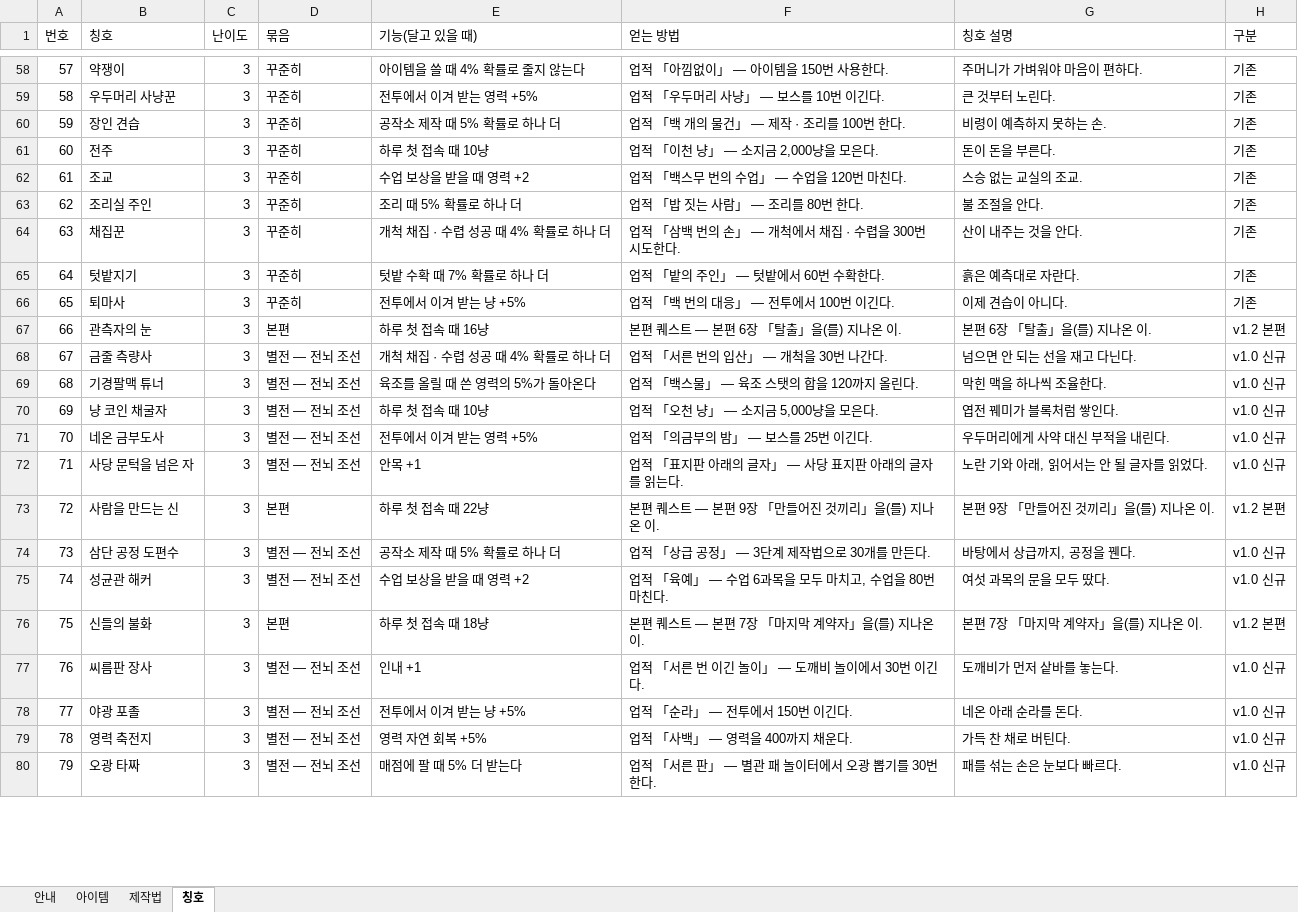
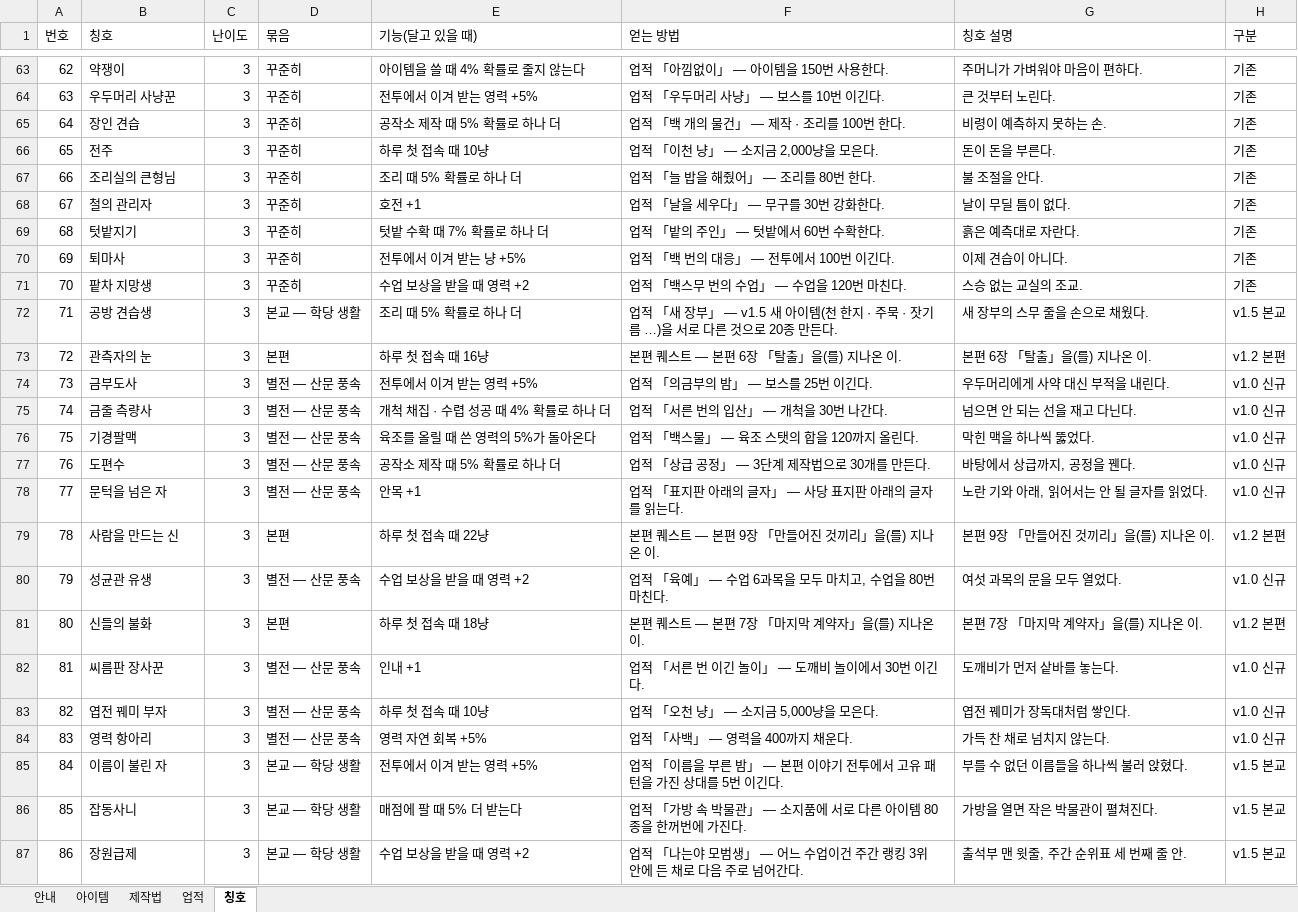
Before and after one commit to loving6440-crypto/biryung, an Excel workbook: biryeong_tables.xlsx, sheet 칭호, drawn as a sheet; only a part is shown, gaps mark what is left out; values as stored, in another font and other column widths than the file's, no cell formats; removed rows and columns are numbered as before the commit, all else as after; the diff covers the shown part only; the diff names each change by its address in the sheet, - before the commit and + after, or states it on an @@ line.

```diff
--- a/biryeong_tables.xlsx (sheet 칭호)
+++ b/biryeong_tables.xlsx (sheet 칭호)
+sheet tab: 업적
@@ column A (번호) renumbered from row 7 down @@
-row 62: 61 | 조교 | 3 | 꾸준히 | 수업 보상을 받을 때 영력 +2 | 업적 「백스무 번의 수업」 — 수업을 120번 마친다. | 스승 없는 교실의 조교. | 기존
-B67 (칭호): 조리실 주인
+B67 (칭호): 조리실의 큰형님
-F67 (얻는 방법): 업적 「밥 짓는 사람」 — 조리를 80번 한다.
+F67 (얻는 방법): 업적 「늘 밥을 해줬어」 — 조리를 80번 한다.
-row 64: 63 | 채집꾼 | 3 | 꾸준히 | 개척 채집 · 수렵 성공 때 4% 확률로 하나 더 | 업적 「삼백 번의 손」 — 개척에서 채집 · 수렵을 300번 시도한다. | 산이 내주는 것을 안다. | 기존
+row 68: 67 | 철의 관리자 | 3 | 꾸준히 | 호전 +1 | 업적 「날을 세우다」 — 무구를 30번 강화한다. | 날이 무딜 틈이 없다. | 기존
+row 71: 70 | 팥차 지망생 | 3 | 꾸준히 | 수업 보상을 받을 때 영력 +2 | 업적 「백스무 번의 수업」 — 수업을 120번 마친다. | 스승 없는 교실의 조교. | 기존
+row 72: 71 | 공방 견습생 | 3 | 본교 — 학당 생활 | 조리 때 5% 확률로 하나 더 | 업적 「새 장부」 — v1.5 새 아이템(천 한지 · 주묵 · 잣기름 …)을 서로 다른 것으로 20종 만든다. | 새 장부의 스무 줄을 손으로 채웠다. | v1.5 본교
+row 74: 73 | 금부도사 | 3 | 별전 — 산문 풍속 | 전투에서 이겨 받는 영력 +5% | 업적 「의금부의 밤」 — 보스를 25번 이긴다. | 우두머리에게 사약 대신 부적을 내린다. | v1.0 신규
-D75:D76 (묶음): 별전 — 전뇌 조선
+D75:D76 (묶음): 별전 — 산문 풍속
-B76 (칭호): 기경팔맥 튜너
+B76 (칭호): 기경팔맥
-G76 (칭호 설명): 막힌 맥을 하나씩 조율한다.
+G76 (칭호 설명): 막힌 맥을 하나씩 뚫었다.
-row 70: 69 | 냥 코인 채굴자 | 3 | 별전 — 전뇌 조선 | 하루 첫 접속 때 10냥 | 업적 「오천 냥」 — 소지금 5,000냥을 모은다. | 엽전 꿰미가 블록처럼 쌓인다. | v1.0 신규
-row 71: 70 | 네온 금부도사 | 3 | 별전 — 전뇌 조선 | 전투에서 이겨 받는 영력 +5% | 업적 「의금부의 밤」 — 보스를 25번 이긴다. | 우두머리에게 사약 대신 부적을 내린다. | v1.0 신규
+row 77: 76 | 도편수 | 3 | 별전 — 산문 풍속 | 공작소 제작 때 5% 확률로 하나 더 | 업적 「상급 공정」 — 3단계 제작법으로 30개를 만든다. | 바탕에서 상급까지, 공정을 꿴다. | v1.0 신규
-B78 (칭호): 사당 문턱을 넘은 자
+B78 (칭호): 문턱을 넘은 자
-D78 (묶음): 별전 — 전뇌 조선
+D78 (묶음): 별전 — 산문 풍속
-row 74: 73 | 삼단 공정 도편수 | 3 | 별전 — 전뇌 조선 | 공작소 제작 때 5% 확률로 하나 더 | 업적 「상급 공정」 — 3단계 제작법으로 30개를 만든다. | 바탕에서 상급까지, 공정을 꿴다. | v1.0 신규
-B80 (칭호): 성균관 해커
+B80 (칭호): 성균관 유생
-D80 (묶음): 별전 — 전뇌 조선
+D80 (묶음): 별전 — 산문 풍속
-G80 (칭호 설명): 여섯 과목의 문을 모두 땄다.
+G80 (칭호 설명): 여섯 과목의 문을 모두 열었다.
-B82 (칭호): 씨름판 장사
+B82 (칭호): 씨름판 장사꾼
-D82 (묶음): 별전 — 전뇌 조선
+D82 (묶음): 별전 — 산문 풍속
-row 78: 77 | 야광 포졸 | 3 | 별전 — 전뇌 조선 | 전투에서 이겨 받는 냥 +5% | 업적 「순라」 — 전투에서 150번 이긴다. | 네온 아래 순라를 돈다. | v1.0 신규
+row 83: 82 | 엽전 꿰미 부자 | 3 | 별전 — 산문 풍속 | 하루 첫 접속 때 10냥 | 업적 「오천 냥」 — 소지금 5,000냥을 모은다. | 엽전 꿰미가 장독대처럼 쌓인다. | v1.0 신규
-B84 (칭호): 영력 축전지
+B84 (칭호): 영력 항아리
-D84 (묶음): 별전 — 전뇌 조선
+D84 (묶음): 별전 — 산문 풍속
-G84 (칭호 설명): 가득 찬 채로 버틴다.
+G84 (칭호 설명): 가득 찬 채로 넘치지 않는다.
-row 80: 79 | 오광 타짜 | 3 | 별전 — 전뇌 조선 | 매점에 팔 때 5% 더 받는다 | 업적 「서른 판」 — 별관 패 놀이터에서 오광 뽑기를 30번 한다. | 패를 섞는 손은 눈보다 빠르다. | v1.0 신규
+row 85: 84 | 이름이 불린 자 | 3 | 본교 — 학당 생활 | 전투에서 이겨 받는 영력 +5% | 업적 「이름을 부른 밤」 — 본편 이야기 전투에서 고유 패턴을 가진 상대를 5번 이긴다. | 부를 수 없던 이름들을 하나씩 불러 앉혔다. | v1.5 본교
+row 86: 85 | 잡동사니 | 3 | 본교 — 학당 생활 | 매점에 팔 때 5% 더 받는다 | 업적 「가방 속 박물관」 — 소지품에 서로 다른 아이템 80종을 한꺼번에 가진다. | 가방을 열면 작은 박물관이 펼쳐진다. | v1.5 본교
+row 87: 86 | 장원급제 | 3 | 본교 — 학당 생활 | 수업 보상을 받을 때 영력 +2 | 업적 「나는야 모범생」 — 어느 수업이건 주간 랭킹 3위 안에 든 채로 다음 주로 넘어간다. | 출석부 맨 윗줄, 주간 순위표 세 번째 줄 안. | v1.5 본교
```
Also changed, not shown: 32 added rows, 24 removed rows and 47 edited cells elsewhere in this sheet, sheet 아이템, sheet 제작법, sheet 안내, cell formats, formulas that keep their value, charts or pictures, 56 other files.
